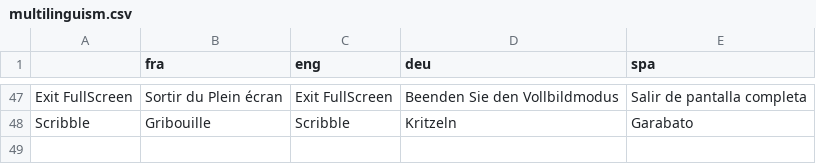
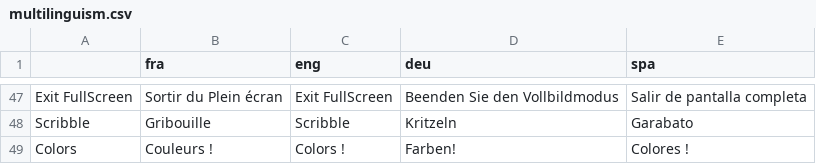
Before and after one commit to GazePlay/GazePlay, a CSV file: gazeplay-data/src/main/resources/data/multilinguism/multilinguism.csv, drawn as a sheet; only a part is shown, gaps mark what is left out; the diff names each change by its address in the sheet, - before the commit and + after, or states it on an @@ line.

Commit message:
Add game name translation

```diff
--- a/gazeplay-data/src/main/resources/data/multilinguism/multilinguism.csv
+++ b/gazeplay-data/src/main/resources/data/multilinguism/multilinguism.csv
+row 49: Colors | Couleurs ! | Colors ! | Farben! | Colores !
```
Also changed, not shown: 4 other files.
